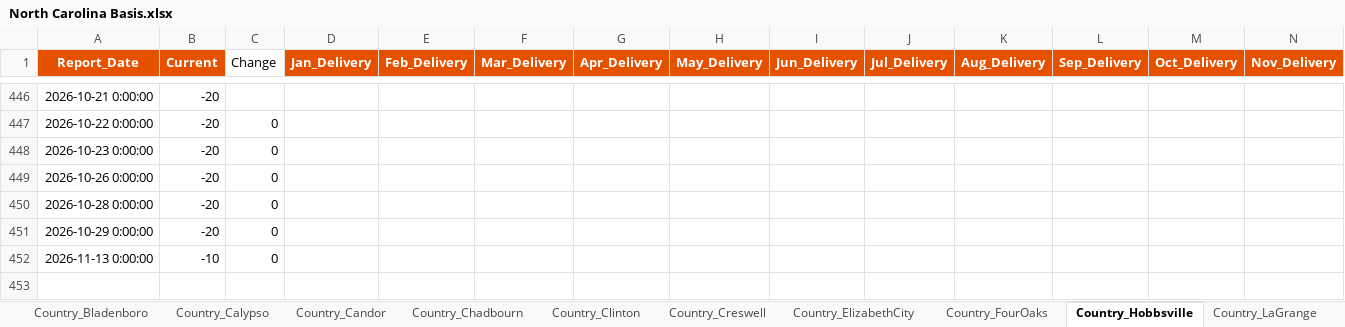
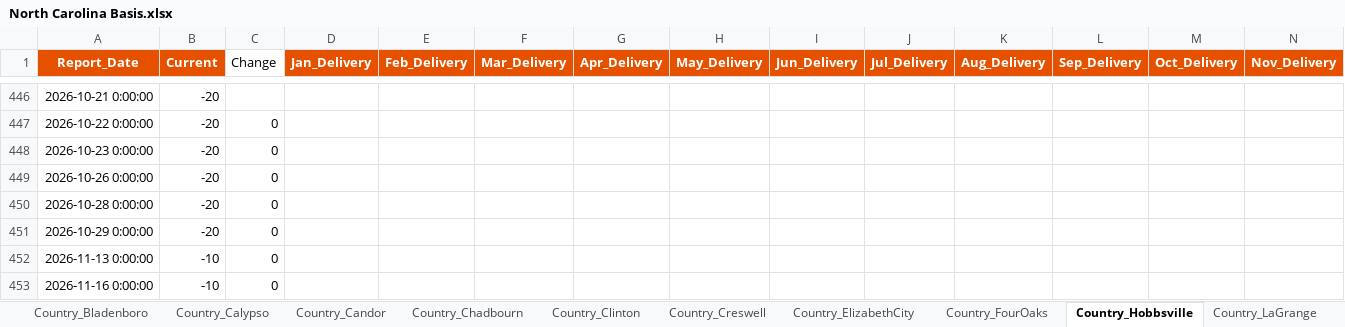
Before and after one commit to 0030carina-gif/us-corn-soy-basis, an Excel workbook: 玉米大豆历史数据/玉米基差/North Carolina Basis.xlsx, sheet Country_Hobbsville, drawn as a sheet; only a part is shown, gaps mark what is left out; values as stored, in another font and other column widths than the file's, no borders; rows hold the shown columns only; the diff names each change by its address in the sheet, - before the commit and + after, or states it on an @@ line.

```diff
--- a/玉米大豆历史数据/玉米基差/North Carolina Basis.xlsx (sheet Country_Hobbsville)
+++ b/玉米大豆历史数据/玉米基差/North Carolina Basis.xlsx (sheet Country_Hobbsville)
+row 453: 2026-11-16 0:00:00 | -10 | 0
```
Also changed, not shown: sheet Country_FourOaks, sheet MillsProc_Bladenboro, sheet Country_Warsaw, sheet Country_Calypso, sheet Country_Clinton, sheet MillsProc_Pantego, 7 more sheets, 玉米大豆历史数据/大豆基差/Illinois Basis.xlsx, 玉米大豆历史数据/大豆基差/Kansas Basis.xlsx, 38 other files.
